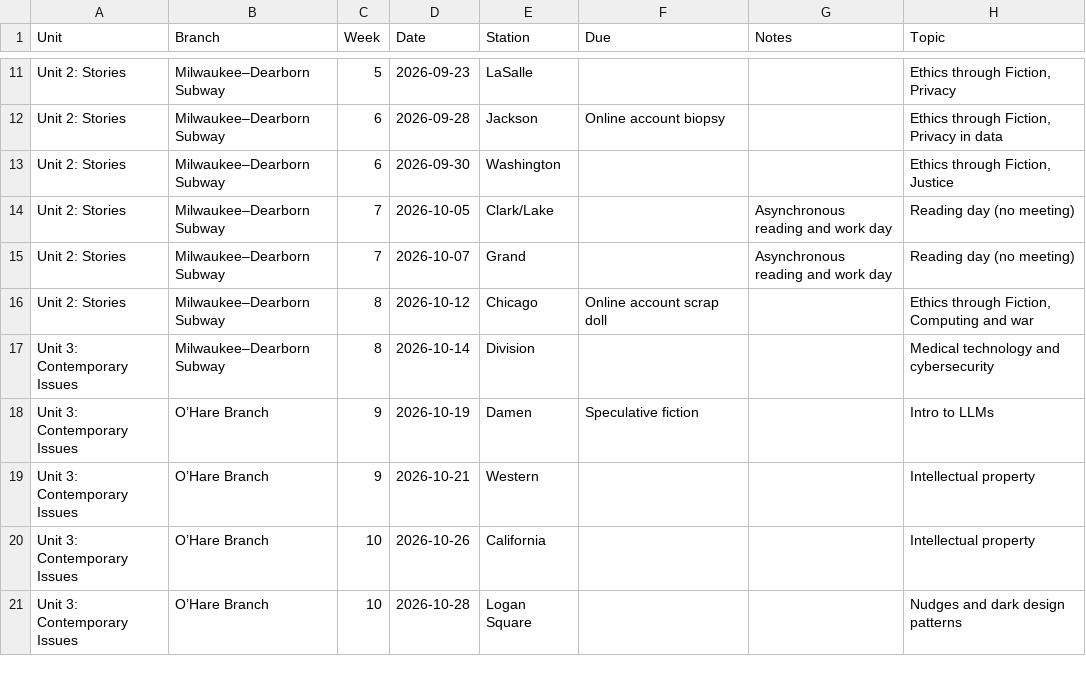
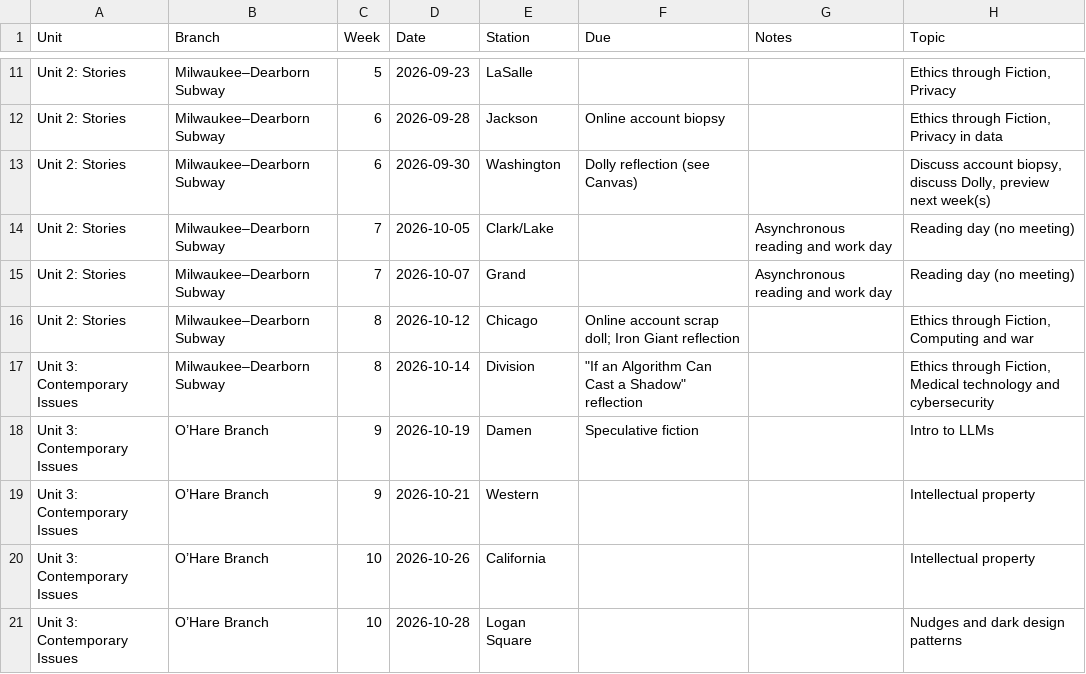
Before and after one commit to jackbandy/ethical-issues-in-computing-uic, a CSV file: docs/_data/schedule.csv, drawn as a sheet; only a part is shown, gaps mark what is left out.

Commit message:
Schedule clarifications, weeks 6/7/8

```diff
--- a/docs/_data/schedule.csv
+++ b/docs/_data/schedule.csv
@@ -12,7 +12,7 @@ Unit 2: Stories,Milwaukee–Dearborn Subway,5,2026-09-23,LaSalle,,,"Ethics throu
 Unit 2: Stories,Milwaukee–Dearborn Subway,6,2026-09-28,Jackson,Online account biopsy,,"Ethics through Fiction, Privacy in data"
-Unit 2: Stories,Milwaukee–Dearborn Subway,6,2026-09-30,Washington,,,"Ethics through Fiction, Justice"
+Unit 2: Stories,Milwaukee–Dearborn Subway,6,2026-09-30,Washington,Dolly reflection (see Canvas),,"Discuss account biopsy, discuss Dolly, preview next week(s)"
 Unit 2: Stories,Milwaukee–Dearborn Subway,7,2026-10-05,Clark/Lake,,Asynchronous reading and work day,Reading day (no meeting)
 Unit 2: Stories,Milwaukee–Dearborn Subway,7,2026-10-07,Grand,,Asynchronous reading and work day,Reading day (no meeting)
-Unit 2: Stories,Milwaukee–Dearborn Subway,8,2026-10-12,Chicago,Online account scrap doll,,"Ethics through Fiction, Computing and war"
-Unit 3: Contemporary Issues,Milwaukee–Dearborn Subway,8,2026-10-14,Division,,,Medical technology and cybersecurity
+Unit 2: Stories,Milwaukee–Dearborn Subway,8,2026-10-12,Chicago,Online account scrap doll; Iron Giant reflection,,"Ethics through Fiction, Computing and war"
+Unit 3: Contemporary Issues,Milwaukee–Dearborn Subway,8,2026-10-14,Division,"""If an Algorithm Can Cast a Shadow"" reflection",,"Ethics through Fiction, Medical technology and cybersecurity"
 Unit 3: Contemporary Issues,O’Hare Branch,9,2026-10-19,Damen,Speculative fiction,,Intro to LLMs
```
Also changed, not shown: 39 other files.
